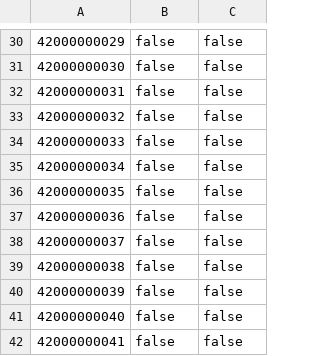
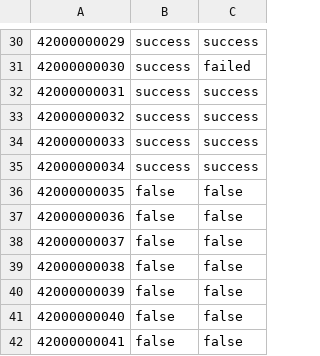
Before and after one commit to konyan/download-api, a CSV file: drama-book_ids.generated.csv, drawn as a sheet; only a part is shown, gaps mark what is left out; the diff covers the shown part only; the diff names each change by its address in the sheet, - before the commit and + after, or states it on an @@ line.

```diff
--- a/drama-book_ids.generated.csv
+++ b/drama-book_ids.generated.csv
-B30:B35: false
+B30:B35: success
-C30: false
+C30: success
-C31: false
+C31: failed
-C32:C35: false
+C32:C35: success
```
Also changed, not shown: 56 edited cells elsewhere in this file, 4 other files.
